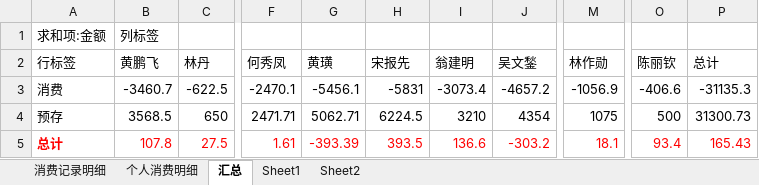
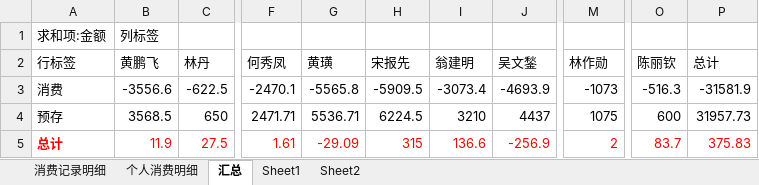
Before and after one commit to junyangren/BillingInfo, an Excel workbook: 充值产品线消费帐单.xlsx, sheet 汇总, drawn as a sheet; only a part is shown, gaps mark what is left out; values as stored, in another font and other column widths than the file's, no borders; the diff names each change by its address in the sheet, - before the commit and + after, or states it on an @@ line.

```diff
--- a/充值产品线消费帐单.xlsx (sheet 汇总)
+++ b/充值产品线消费帐单.xlsx (sheet 汇总)
-B3 (黄鹏飞): -3460.7
+B3 (黄鹏飞): -3556.6
-G3 (黄璜): -5456.1
+G3 (黄璜): -5565.8
-H3 (宋报先): -5831
+H3 (宋报先): -5909.5
-J3 (吴文鍫): -4657.2
+J3 (吴文鍫): -4693.9
-M3 (林作勋): -1056.9
+M3 (林作勋): -1073
-O3 (陈丽钦): -406.6
+O3 (陈丽钦): -516.3
-P3 (总计): -31135.3
+P3 (总计): -31581.9
-G4 (黄璜): 5062.71
+G4 (黄璜): 5536.71
-J4 (吴文鍫): 4354
+J4 (吴文鍫): 4437
-O4 (陈丽钦): 500
+O4 (陈丽钦): 600
-P4 (总计): 31300.73
+P4 (总计): 31957.73
-B5 (黄鹏飞): 107.8
+B5 (黄鹏飞): 11.9
-G5 (黄璜): -393.39
+G5 (黄璜): -29.09
-H5 (宋报先): 393.5
+H5 (宋报先): 315
-J5 (吴文鍫): -303.2
+J5 (吴文鍫): -256.9
-M5 (林作勋): 18.1
+M5 (林作勋): 2
-O5 (陈丽钦): 93.4
+O5 (陈丽钦): 83.7
-P5 (总计): 165.43
+P5 (总计): 375.83
```
Also changed, not shown: sheet 消费记录明细, sheet 个人消费明细.
